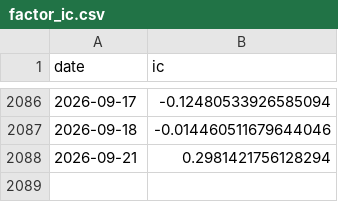
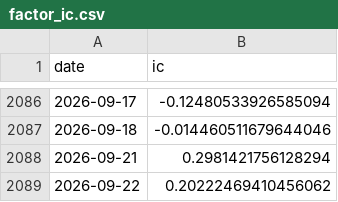
Before and after one commit to ericxuzhesheng/Trading-Crowding-Momentum-Strategy, a CSV file: outputs/tables/factor_ic.csv, drawn as a sheet; only a part is shown, gaps mark what is left out.

```diff
--- a/outputs/tables/factor_ic.csv
+++ b/outputs/tables/factor_ic.csv
@@ -2088 +2088,2 @@
 2026-09-21,0.2981421756128294
+2026-09-22,0.20222469410456062
```
Also changed, not shown: outputs/tables/monthly_returns.csv, outputs/tables/performance_summary.csv, 12 other files.
